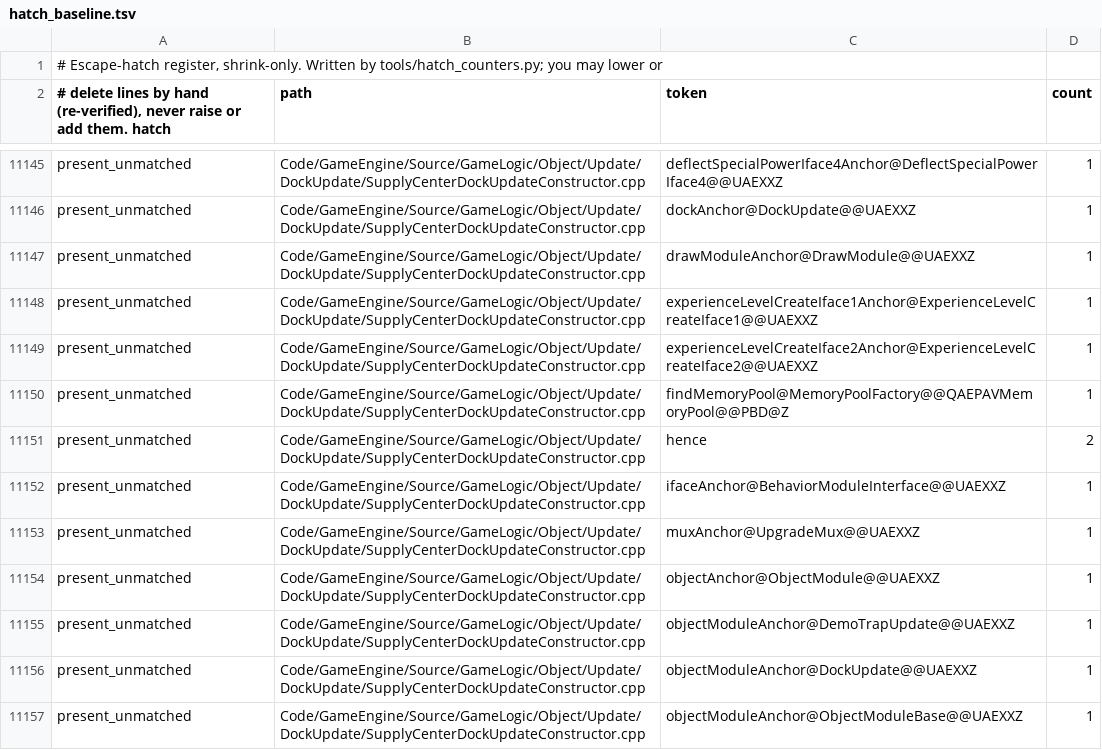
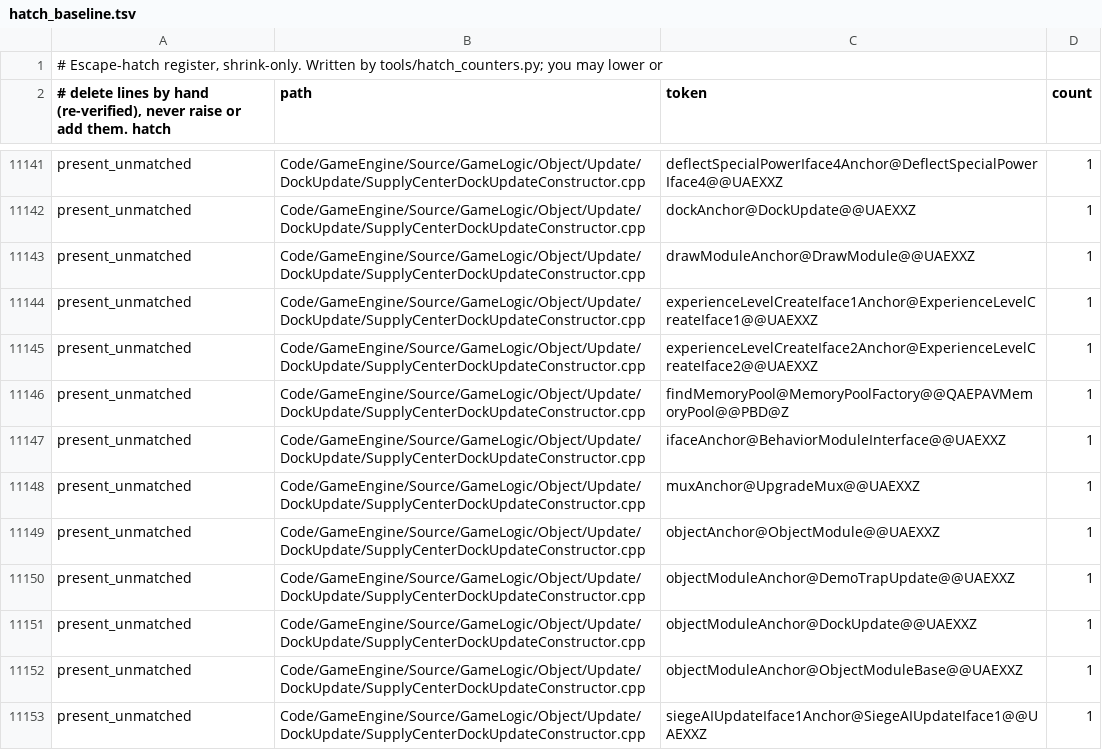
Before and after one commit to Open-BFME/Open-BFME-2, a TSV file: reverse/hatch_baseline.tsv, drawn as a sheet; only a part is shown, gaps mark what is left out; the shorter side is filled out with more unchanged rows; the diff covers the shown part only; the diff names each change by its address in the sheet, - before the commit and + after, or states it on an @@ line.

Commit message:
Retire 8 prose present-unmatched references
- Reword prose-only present-unmatched mentions across 9 files (BfmeThingRE.cpp, OpaqueScalarDeletingDtorsB01.cpp, Rva006CBF40Siblings.cpp, RvaFamily1Clones.cpp, BattlePlanUpdate.cpp, BoneFXUpdateUpdate.cpp, FireSpreadUpdateUpdate.cpp, FloatUpdateUpdate.cpp, SupplyCenterDockUpdateConstructor.cpp).

Verifier-Change: retire 8 present_unmatched markers (1584 -> 1576)

```diff
--- a/reverse/hatch_baseline.tsv
+++ b/reverse/hatch_baseline.tsv
-row 11151: present_unmatched | Code/GameEngine/Source/GameLogic/Object/Update/DockUpdate/SupplyCenterDockUpdateConstructor.cpp | hence | 2
```
Also changed, not shown: 6 removed rows elsewhere in this file, 9 other files.
